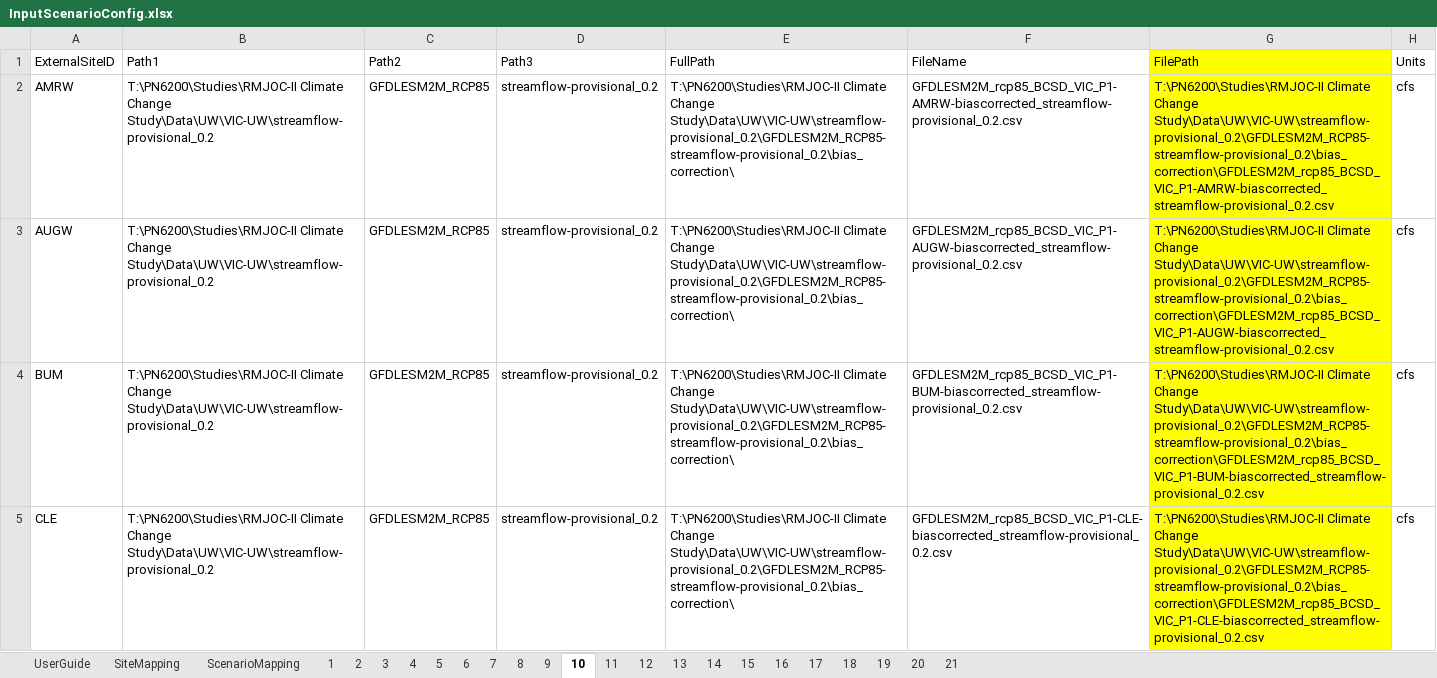
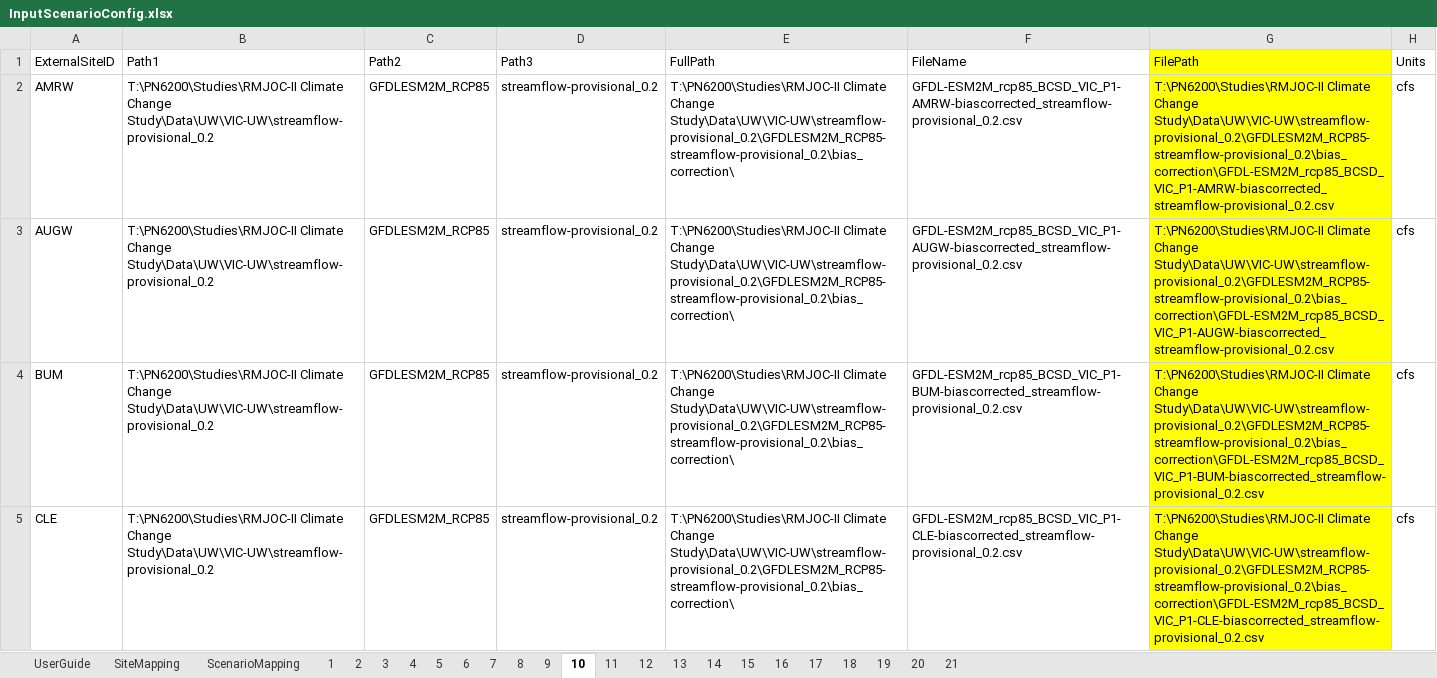
Before and after one commit to usbr/Pisces, an Excel workbook: PiscesTestData/data/Scenarios/InputScenarioConfig.xlsx, sheet 10, drawn as a sheet; only a part is shown; values as stored, in another font and other column widths than the file's, no borders; the diff covers the shown part only; the diff names each change by its address in the sheet, - before the commit and + after, or states it on an @@ line.

Commit message:
updated GCM names in config file

```diff
--- a/PiscesTestData/data/Scenarios/InputScenarioConfig.xlsx (sheet 10)
+++ b/PiscesTestData/data/Scenarios/InputScenarioConfig.xlsx (sheet 10)
-F2 (FileName): GFDLESM2M_rcp85_BCSD_VIC_P1-AMRW-biascorrected_streamflow-provisional_0.2.csv
+F2 (FileName): GFDL-ESM2M_rcp85_BCSD_VIC_P1-AMRW-biascorrected_streamflow-provisional_0.2.csv
-G2 (FilePath): …Climate Change Study\Data\UW\VIC-UW\streamflow-provisional_0.2\GFDLESM2M_RCP85-streamflow-provisional_0.2\bias_correction\GFDLESM2M_rcp85_BCSD_VIC_P1-AMRW-biascorrected_streamflow-provisional_0.2.csv
+G2 (FilePath): …Climate Change Study\Data\UW\VIC-UW\streamflow-provisional_0.2\GFDLESM2M_RCP85-streamflow-provisional_0.2\bias_correction\GFDL-ESM2M_rcp85_BCSD_VIC_P1-AMRW-biascorrected_streamflow-provisional_0.2.csv
-F3 (FileName): GFDLESM2M_rcp85_BCSD_VIC_P1-AUGW-biascorrected_streamflow-provisional_0.2.csv
+F3 (FileName): GFDL-ESM2M_rcp85_BCSD_VIC_P1-AUGW-biascorrected_streamflow-provisional_0.2.csv
-G3 (FilePath): …Climate Change Study\Data\UW\VIC-UW\streamflow-provisional_0.2\GFDLESM2M_RCP85-streamflow-provisional_0.2\bias_correction\GFDLESM2M_rcp85_BCSD_VIC_P1-AUGW-biascorrected_streamflow-provisional_0.2.csv
+G3 (FilePath): …Climate Change Study\Data\UW\VIC-UW\streamflow-provisional_0.2\GFDLESM2M_RCP85-streamflow-provisional_0.2\bias_correction\GFDL-ESM2M_rcp85_BCSD_VIC_P1-AUGW-biascorrected_streamflow-provisional_0.2.csv
-F4 (FileName): GFDLESM2M_rcp85_BCSD_VIC_P1-BUM-biascorrected_streamflow-provisional_0.2.csv
+F4 (FileName): GFDL-ESM2M_rcp85_BCSD_VIC_P1-BUM-biascorrected_streamflow-provisional_0.2.csv
-G4 (FilePath): …Climate Change Study\Data\UW\VIC-UW\streamflow-provisional_0.2\GFDLESM2M_RCP85-streamflow-provisional_0.2\bias_correction\GFDLESM2M_rcp85_BCSD_VIC_P1-BUM-biascorrected_streamflow-provisional_0.2.csv
+G4 (FilePath): …Climate Change Study\Data\UW\VIC-UW\streamflow-provisional_0.2\GFDLESM2M_RCP85-streamflow-provisional_0.2\bias_correction\GFDL-ESM2M_rcp85_BCSD_VIC_P1-BUM-biascorrected_streamflow-provisional_0.2.csv
-F5 (FileName): GFDLESM2M_rcp85_BCSD_VIC_P1-CLE-biascorrected_streamflow-provisional_0.2.csv
+F5 (FileName): GFDL-ESM2M_rcp85_BCSD_VIC_P1-CLE-biascorrected_streamflow-provisional_0.2.csv
-G5 (FilePath): …Climate Change Study\Data\UW\VIC-UW\streamflow-provisional_0.2\GFDLESM2M_RCP85-streamflow-provisional_0.2\bias_correction\GFDLESM2M_rcp85_BCSD_VIC_P1-CLE-biascorrected_streamflow-provisional_0.2.csv
+G5 (FilePath): …Climate Change Study\Data\UW\VIC-UW\streamflow-provisional_0.2\GFDLESM2M_RCP85-streamflow-provisional_0.2\bias_correction\GFDL-ESM2M_rcp85_BCSD_VIC_P1-CLE-biascorrected_streamflow-provisional_0.2.csv
```
Also changed, not shown: 22 edited cells elsewhere in this sheet, sheet 5, sheet 6, sheet 11, sheet 12, sheet 9, sheet 13, 6 more sheets.
